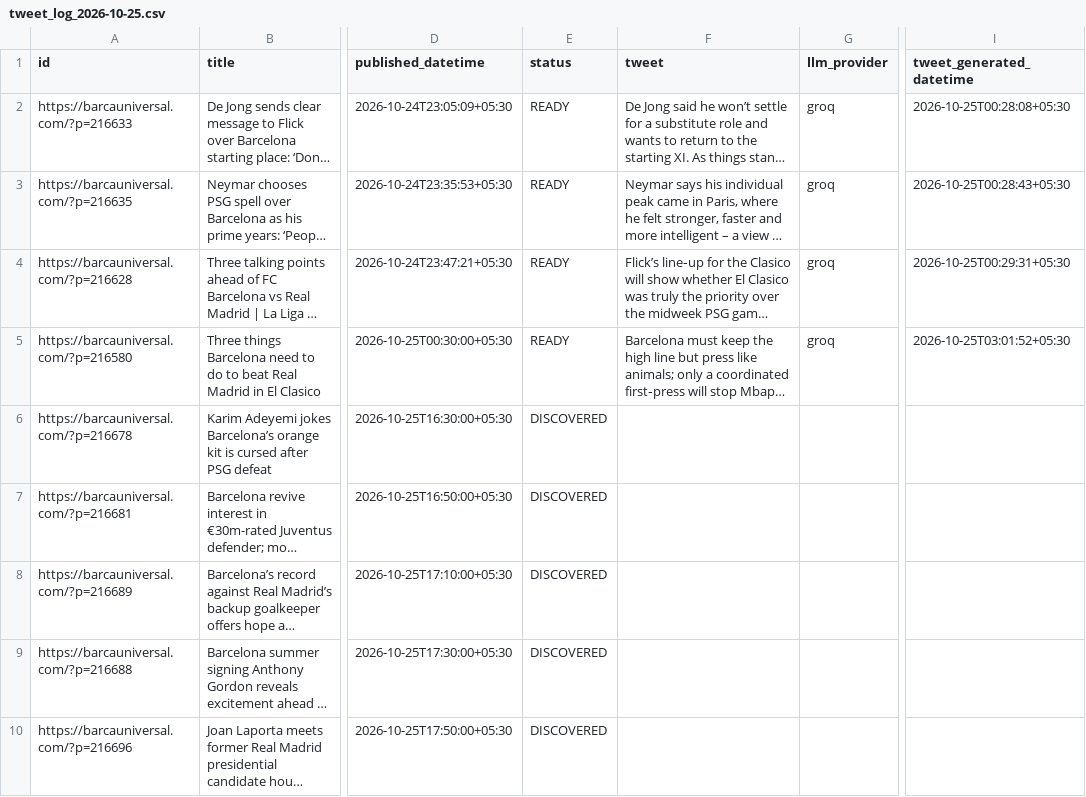
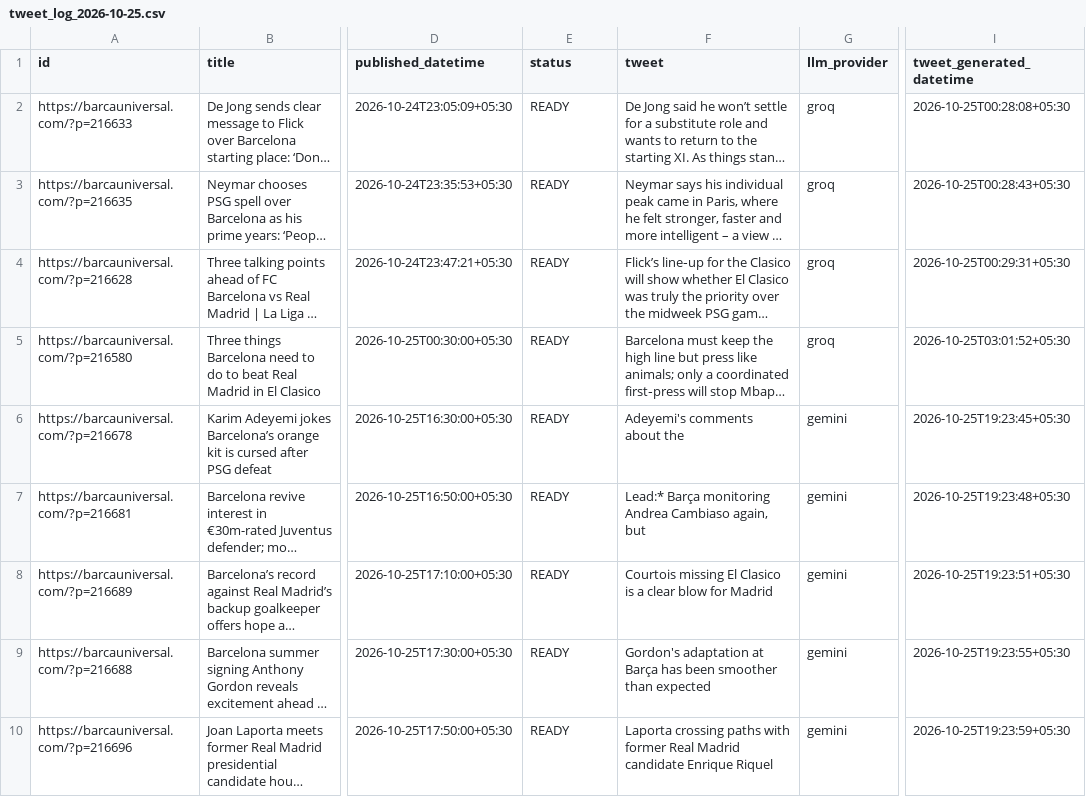
Before and after one commit to dinesh-kanakaraj/Kestrel, a CSV file: logs/tweet_log_2026-10-25.csv, drawn as a sheet; only a part is shown, gaps mark what is left out; long unchanged cells end in …; the diff covers the shown part only; the diff names each change by its address in the sheet, - before the commit and + after, or states it on an @@ line.

Commit message:
state: generated tweets run 40199672805

```diff
--- a/logs/tweet_log_2026-10-25.csv
+++ b/logs/tweet_log_2026-10-25.csv
-E6:E10 (status): DISCOVERED
+E6:E10 (status): READY
-F6 (tweet): (empty)
+F6 (tweet): Adeyemi's comments about the
-G6:G10 (llm_provider): (empty)
+G6:G10 (llm_provider): gemini
-I6 (tweet_generated_datetime): (empty)
+I6 (tweet_generated_datetime): 2026-10-25T19:23:45+05:30
-F7 (tweet): (empty)
+F7 (tweet): Lead:* Barça monitoring Andrea Cambiaso again, but
-I7 (tweet_generated_datetime): (empty)
+I7 (tweet_generated_datetime): 2026-10-25T19:23:48+05:30
-F8 (tweet): (empty)
+F8 (tweet): Courtois missing El Clasico is a clear blow for Madrid
-I8 (tweet_generated_datetime): (empty)
+I8 (tweet_generated_datetime): 2026-10-25T19:23:51+05:30
-F9 (tweet): (empty)
+F9 (tweet): Gordon's adaptation at Barça has been smoother than expected
-I9 (tweet_generated_datetime): (empty)
+I9 (tweet_generated_datetime): 2026-10-25T19:23:55+05:30
-F10 (tweet): (empty)
+F10 (tweet): Laporta crossing paths with former Real Madrid candidate Enrique Riquel
-I10 (tweet_generated_datetime): (empty)
+I10 (tweet_generated_datetime): 2026-10-25T19:23:59+05:30
```
Also changed, not shown: 20 edited cells elsewhere in this file.
